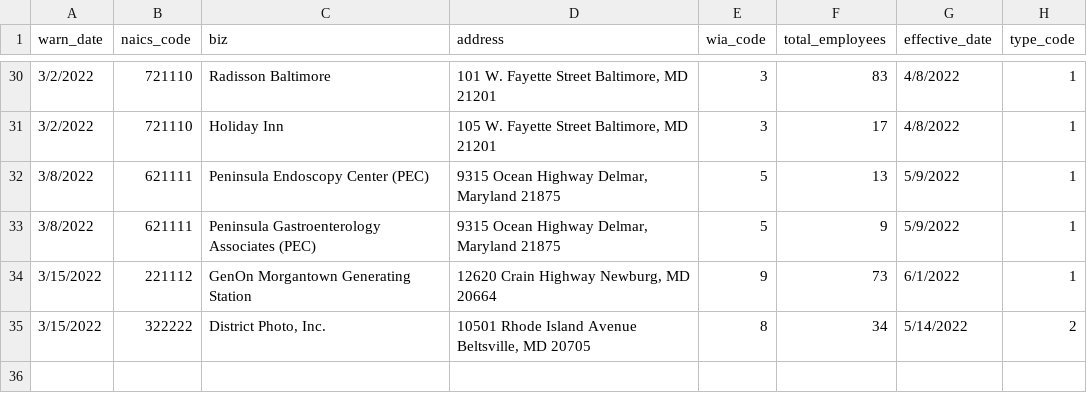
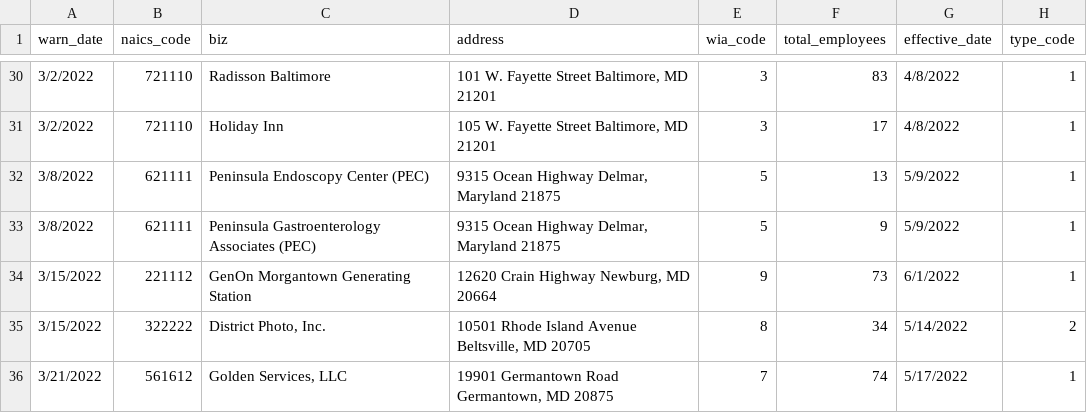
Before and after one commit to as9934/github_scraper, a CSV file: warn-data.csv, drawn as a sheet; only a part is shown, gaps mark what is left out.

```diff
--- a/warn-data.csv
+++ b/warn-data.csv
@@ -35 +35,2 @@ warn_date,naics_code,biz,address,wia_code,total_employees,effective_date,type_co
 3/15/2022,322222,"District Photo, Inc.","10501 Rhode Island Avenue  Beltsville, MD 20705",8,34,5/14/2022,2
+3/21/2022,561612,"Golden Services, LLC","19901 Germantown Road       Germantown, MD 20875",7,74,5/17/2022,1
```
